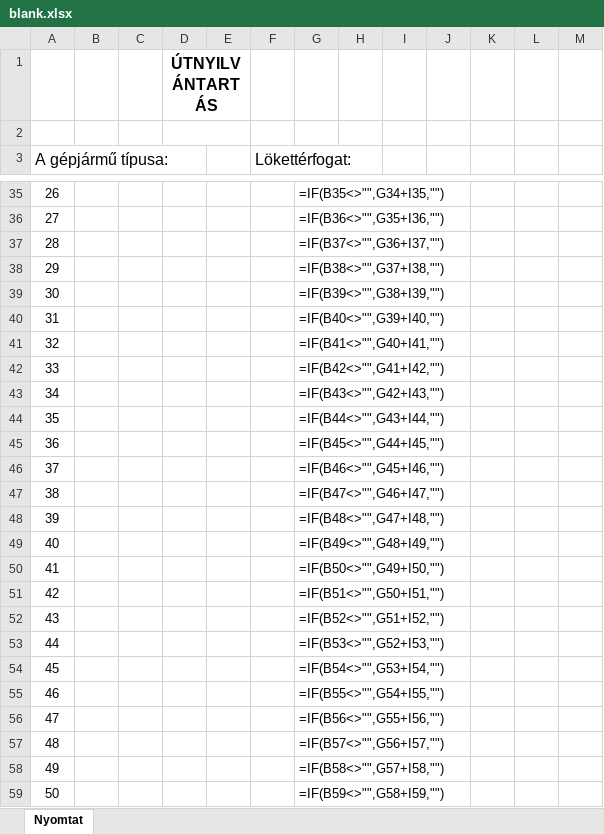
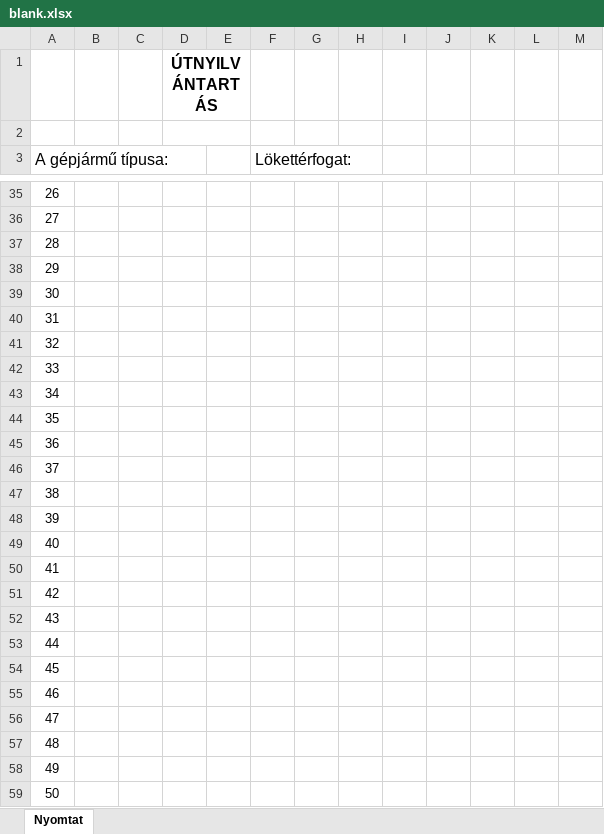
Before and after one commit to toketamas/UtnyilvantartoJava, an Excel workbook: blank.xlsx, sheet Nyomtat, drawn as a sheet; only a part is shown, gaps mark what is left out; values as stored, in another font and other column widths than the file's, no borders; formulas are shown in place of their values; the diff covers the shown part only; the diff names each change by its address in the sheet, - before the commit and + after, or states it on an @@ line.

```diff
--- a/blank.xlsx (sheet Nyomtat)
+++ b/blank.xlsx (sheet Nyomtat)
-G35: =IF(B35<>"",G34+I35,"")
+G35: (empty)
-G36: =IF(B36<>"",G35+I36,"")
+G36: (empty)
-G37: =IF(B37<>"",G36+I37,"")
+G37: (empty)
-G38: =IF(B38<>"",G37+I38,"")
+G38: (empty)
-G39: =IF(B39<>"",G38+I39,"")
+G39: (empty)
-G40: =IF(B40<>"",G39+I40,"")
+G40: (empty)
-G41: =IF(B41<>"",G40+I41,"")
+G41: (empty)
-G42: =IF(B42<>"",G41+I42,"")
+G42: (empty)
-G43: =IF(B43<>"",G42+I43,"")
+G43: (empty)
-G44: =IF(B44<>"",G43+I44,"")
+G44: (empty)
-G45: =IF(B45<>"",G44+I45,"")
+G45: (empty)
-G46: =IF(B46<>"",G45+I46,"")
+G46: (empty)
-G47: =IF(B47<>"",G46+I47,"")
+G47: (empty)
-G48: =IF(B48<>"",G47+I48,"")
+G48: (empty)
-G49: =IF(B49<>"",G48+I49,"")
+G49: (empty)
-G50: =IF(B50<>"",G49+I50,"")
+G50: (empty)
-G51: =IF(B51<>"",G50+I51,"")
+G51: (empty)
-G52: =IF(B52<>"",G51+I52,"")
+G52: (empty)
-G53: =IF(B53<>"",G52+I53,"")
+G53: (empty)
-G54: =IF(B54<>"",G53+I54,"")
+G54: (empty)
-G55: =IF(B55<>"",G54+I55,"")
+G55: (empty)
-G56: =IF(B56<>"",G55+I56,"")
+G56: (empty)
-G57: =IF(B57<>"",G56+I57,"")
+G57: (empty)
-G58: =IF(B58<>"",G57+I58,"")
+G58: (empty)
-G59: =IF(B59<>"",G58+I59,"")
+G59: (empty)
```
Also changed, not shown: 140 edited cells elsewhere in this sheet, 8 other files.
